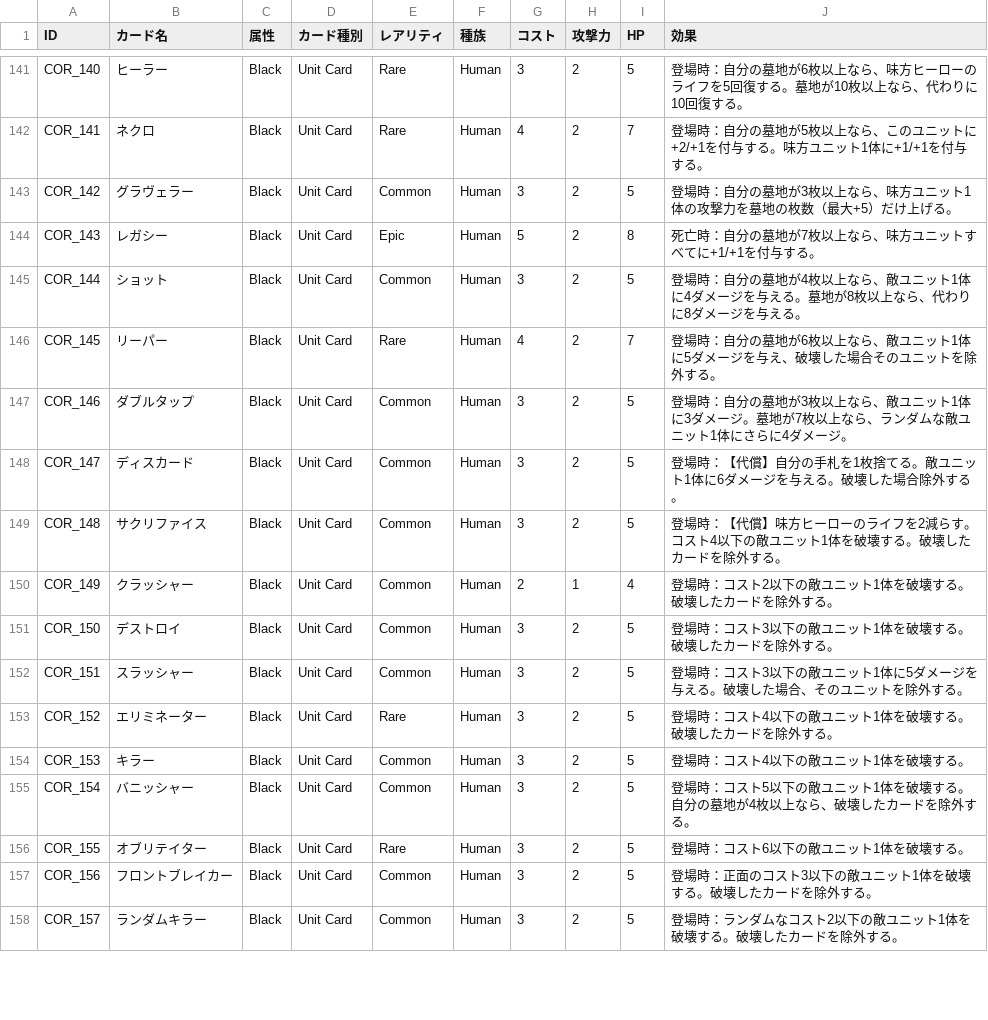
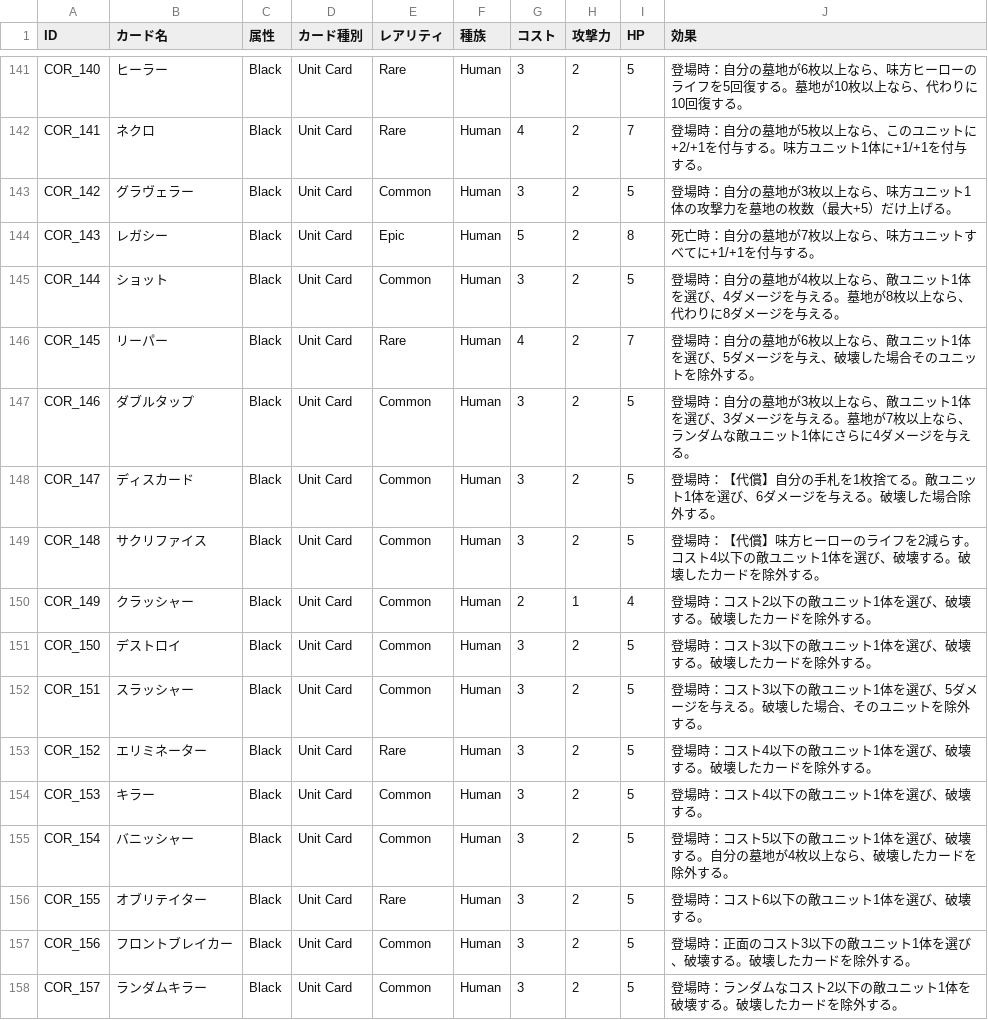
Before and after one commit to HirotoOyanagi/teppen-dev, a CSV file: public/新カードCore - カードデータのスプレッドシート化.csv, drawn as a sheet; only a part is shown, gaps mark what is left out; the diff covers the shown part only.

```diff
--- a/public/新カードCore - カードデータのスプレッドシート化.csv
+++ b/public/新カードCore - カードデータのスプレッドシート化.csv
@@ -144,15 +144,15 @@ COR_142,グラヴェラー,Black,Unit Card,Common,Human,3,2,5,登場時：自分
 COR_143,レガシー,Black,Unit Card,Epic,Human,5,2,8,死亡時：自分の墓地が7枚以上なら、味方ユニットすべてに+1/+1を付与する。
-COR_144,ショット,Black,Unit Card,Common,Human,3,2,5,登場時：自分の墓地が4枚以上なら、敵ユニット1体に4ダメージを与える。墓地が8枚以上なら、代わりに8ダメージを与える。
-COR_145,リーパー,Black,Unit Card,Rare,Human,4,2,7,登場時：自分の墓地が6枚以上なら、敵ユニット1体に5ダメージを与え、破壊した場合そのユニットを除外する。
-COR_146,ダブルタップ,Black,Unit Card,Common,Human,3,2,5,登場時：自分の墓地が3枚以上なら、敵ユニット1体に3ダメージ。墓地が7枚以上なら、ランダムな敵ユニット1体にさらに4ダメージ。
-COR_147,ディスカード,Black,Unit Card,Common,Human,3,2,5,登場時：【代償】自分の手札を1枚捨てる。敵ユニット1体に6ダメージを与える。破壊した場合除外する。
-COR_148,サクリファイス,Black,Unit Card,Common,Human,3,2,5,登場時：【代償】味方ヒーローのライフを2減らす。コスト4以下の敵ユニット1体を破壊する。破壊したカードを除外する。
-COR_149,クラッシャー,Black,Unit Card,Common,Human,2,1,4,登場時：コスト2以下の敵ユニット1体を破壊する。破壊したカードを除外する。
-COR_150,デストロイ,Black,Unit Card,Common,Human,3,2,5,登場時：コスト3以下の敵ユニット1体を破壊する。破壊したカードを除外する。
-COR_151,スラッシャー,Black,Unit Card,Common,Human,3,2,5,登場時：コスト3以下の敵ユニット1体に5ダメージを与える。破壊した場合、そのユニットを除外する。
-COR_152,エリミネーター,Black,Unit Card,Rare,Human,3,2,5,登場時：コスト4以下の敵ユニット1体を破壊する。破壊したカードを除外する。
-COR_153,キラー,Black,Unit Card,Common,Human,3,2,5,登場時：コスト4以下の敵ユニット1体を破壊する。
-COR_154,バニッシャー,Black,Unit Card,Common,Human,3,2,5,登場時：コスト5以下の敵ユニット1体を破壊する。自分の墓地が4枚以上なら、破壊したカードを除外する。
-COR_155,オブリテイター,Black,Unit Card,Rare,Human,3,2,5,登場時：コスト6以下の敵ユニット1体を破壊する。
-COR_156,フロントブレイカー,Black,Unit Card,Common,Human,3,2,5,登場時：正面のコスト3以下の敵ユニット1体を破壊する。破壊したカードを除外する。
+COR_144,ショット,Black,Unit Card,Common,Human,3,2,5,登場時：自分の墓地が4枚以上なら、敵ユニット1体を選び、4ダメージを与える。墓地が8枚以上なら、代わりに8ダメージを与える。
+COR_145,リーパー,Black,Unit Card,Rare,Human,4,2,7,登場時：自分の墓地が6枚以上なら、敵ユニット1体を選び、5ダメージを与え、破壊した場合そのユニットを除外する。
+COR_146,ダブルタップ,Black,Unit Card,Common,Human,3,2,5,登場時：自分の墓地が3枚以上なら、敵ユニット1体を選び、3ダメージを与える。墓地が7枚以上なら、ランダムな敵ユニット1体にさらに4ダメージを与える。
+COR_147,ディスカード,Black,Unit Card,Common,Human,3,2,5,登場時：【代償】自分の手札を1枚捨てる。敵ユニット1体を選び、6ダメージを与える。破壊した場合除外する。
+COR_148,サクリファイス,Black,Unit Card,Common,Human,3,2,5,登場時：【代償】味方ヒーローのライフを2減らす。コスト4以下の敵ユニット1体を選び、破壊する。破壊したカードを除外する。
+COR_149,クラッシャー,Black,Unit Card,Common,Human,2,1,4,登場時：コスト2以下の敵ユニット1体を選び、破壊する。破壊したカードを除外する。
+COR_150,デストロイ,Black,Unit Card,Common,Human,3,2,5,登場時：コスト3以下の敵ユニット1体を選び、破壊する。破壊したカードを除外する。
+COR_151,スラッシャー,Black,Unit Card,Common,Human,3,2,5,登場時：コスト3以下の敵ユニット1体を選び、5ダメージを与える。破壊した場合、そのユニットを除外する。
+COR_152,エリミネーター,Black,Unit Card,Rare,Human,3,2,5,登場時：コスト4以下の敵ユニット1体を選び、破壊する。破壊したカードを除外する。
+COR_153,キラー,Black,Unit Card,Common,Human,3,2,5,登場時：コスト4以下の敵ユニット1体を選び、破壊する。
+COR_154,バニッシャー,Black,Unit Card,Common,Human,3,2,5,登場時：コスト5以下の敵ユニット1体を選び、破壊する。自分の墓地が4枚以上なら、破壊したカードを除外する。
+COR_155,オブリテイター,Black,Unit Card,Rare,Human,3,2,5,登場時：コスト6以下の敵ユニット1体を選び、破壊する。
+COR_156,フロントブレイカー,Black,Unit Card,Common,Human,3,2,5,登場時：正面のコスト3以下の敵ユニット1体を選び、破壊する。破壊したカードを除外する。
 COR_157,ランダムキラー,Black,Unit Card,Common,Human,3,2,5,登場時：ランダムなコスト2以下の敵ユニット1体を破壊する。破壊したカードを除外する。
```
Also changed, not shown: 92 edited cells elsewhere in this file.
